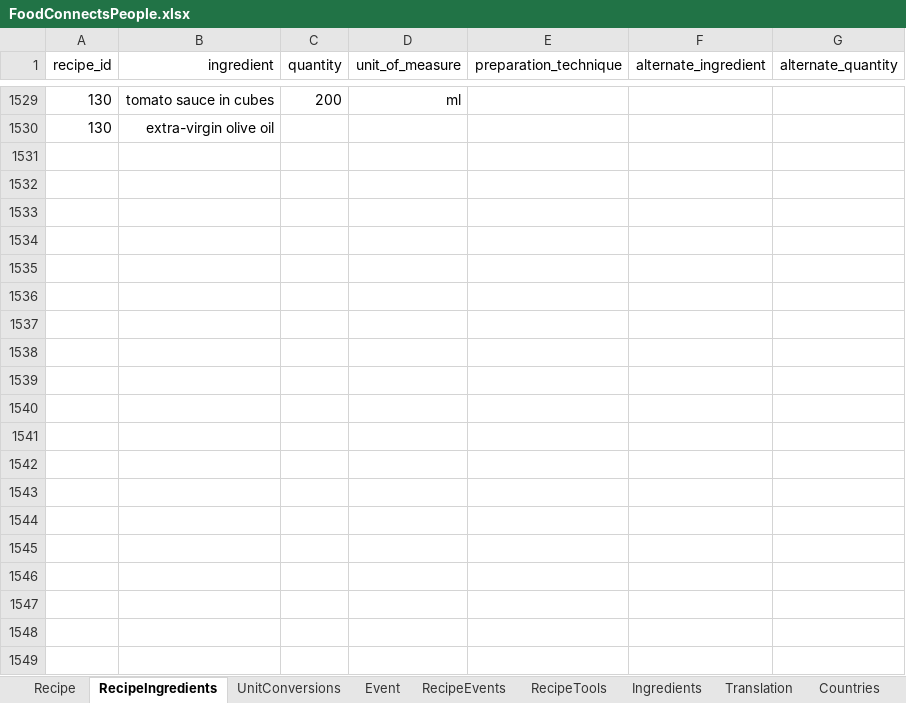
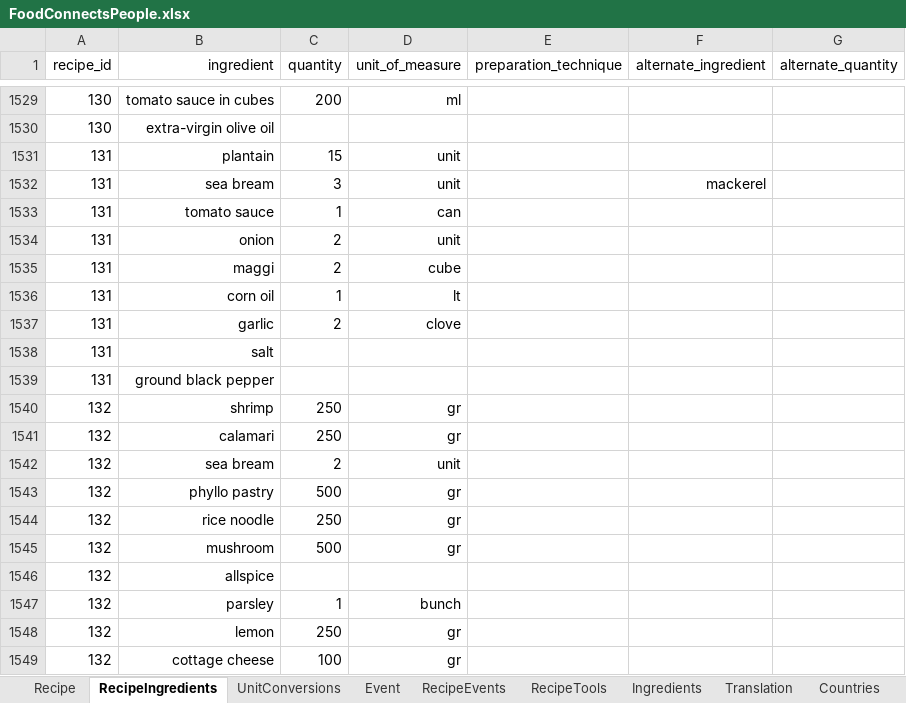
Before and after one commit to FoodConnectsPeople/foodconnectspeople-tool, an Excel workbook: data_sources/scripts/files/FoodConnectsPeople.xlsx, sheet RecipeIngredients, drawn as a sheet; only a part is shown, gaps mark what is left out; values as stored, in another font and other column widths than the file's, no borders; the diff covers the shown part only; the diff names each change by its address in the sheet, - before the commit and + after, or states it on an @@ line.

```diff
--- a/data_sources/scripts/files/FoodConnectsPeople.xlsx (sheet RecipeIngredients)
+++ b/data_sources/scripts/files/FoodConnectsPeople.xlsx (sheet RecipeIngredients)
+row 1531: 131 | plantain | 15 | unit
+row 1532: 131 | sea bream | 3 | unit |  | mackerel
+row 1533: 131 | tomato sauce | 1 | can
+row 1534: 131 | onion | 2 | unit
+row 1535: 131 | maggi | 2 | cube
+row 1536: 131 | corn oil | 1 | lt
+row 1537: 131 | garlic | 2 | clove
+row 1538: 131 | salt
+row 1539: 131 | ground black pepper
+row 1540: 132 | shrimp | 250 | gr
+row 1541: 132 | calamari | 250 | gr
+row 1542: 132 | sea bream | 2 | unit
+row 1543: 132 | phyllo pastry | 500 | gr
+row 1544: 132 | rice noodle | 250 | gr
+row 1545: 132 | mushroom | 500 | gr
+row 1546: 132 | allspice
+row 1547: 132 | parsley | 1 | bunch
+row 1548: 132 | lemon | 250 | gr
+row 1549: 132 | cottage cheese | 100 | gr
```
Also changed, not shown: 17 added rows elsewhere in this sheet, sheet Translation, sheet Recipe, sheet RecipeTools, sheet Ingredients, sheet UnitConversions, sheet AuthorRecipe, 2 more sheets, 9 other files.
